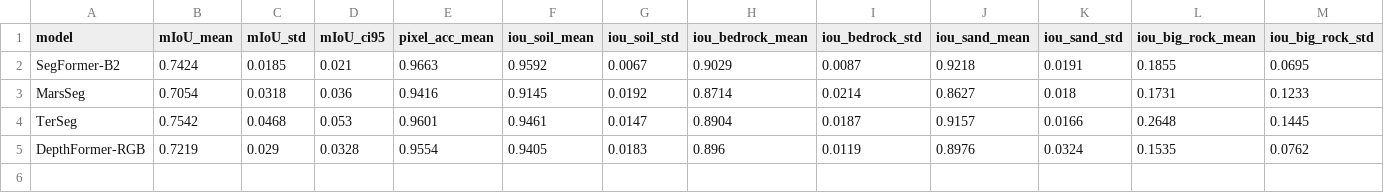
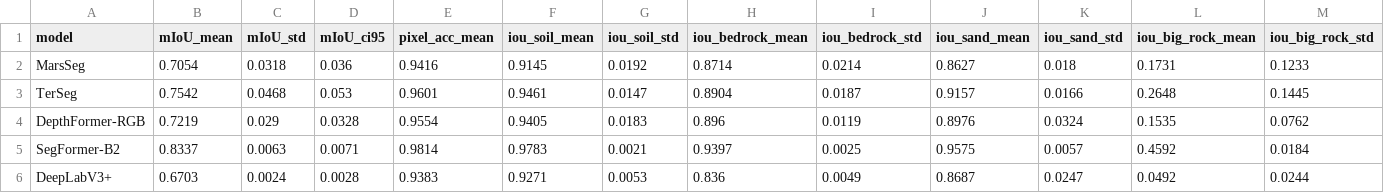
Before and after one commit to UnDauphin/ai4mars_DL-v3, a CSV file: results/benchmark_results.csv, drawn as a sheet; only a part is shown; removed rows and columns are numbered as before the commit, all else as after; rows hold the shown columns only; the diff names each change by its address in the sheet, - before the commit and + after, or states it on an @@ line.

```diff
--- a/results/benchmark_results.csv
+++ b/results/benchmark_results.csv
-row 2: SegFormer-B2 | 0.7424 | 0.0185 | 0.021 | 0.9663 | 0.9592 | 0.0067 | 0.9029 | 0.0087 | 0.9218 | 0.0191 | 0.1855 | 0.0695
+row 5: SegFormer-B2 | 0.8337 | 0.0063 | 0.0071 | 0.9814 | 0.9783 | 0.0021 | 0.9397 | 0.0025 | 0.9575 | 0.0057 | 0.4592 | 0.0184
+row 6: DeepLabV3+ | 0.6703 | 0.0024 | 0.0028 | 0.9383 | 0.9271 | 0.0053 | 0.836 | 0.0049 | 0.8687 | 0.0247 | 0.0492 | 0.0244
```
Also changed, not shown: 3 other files.
